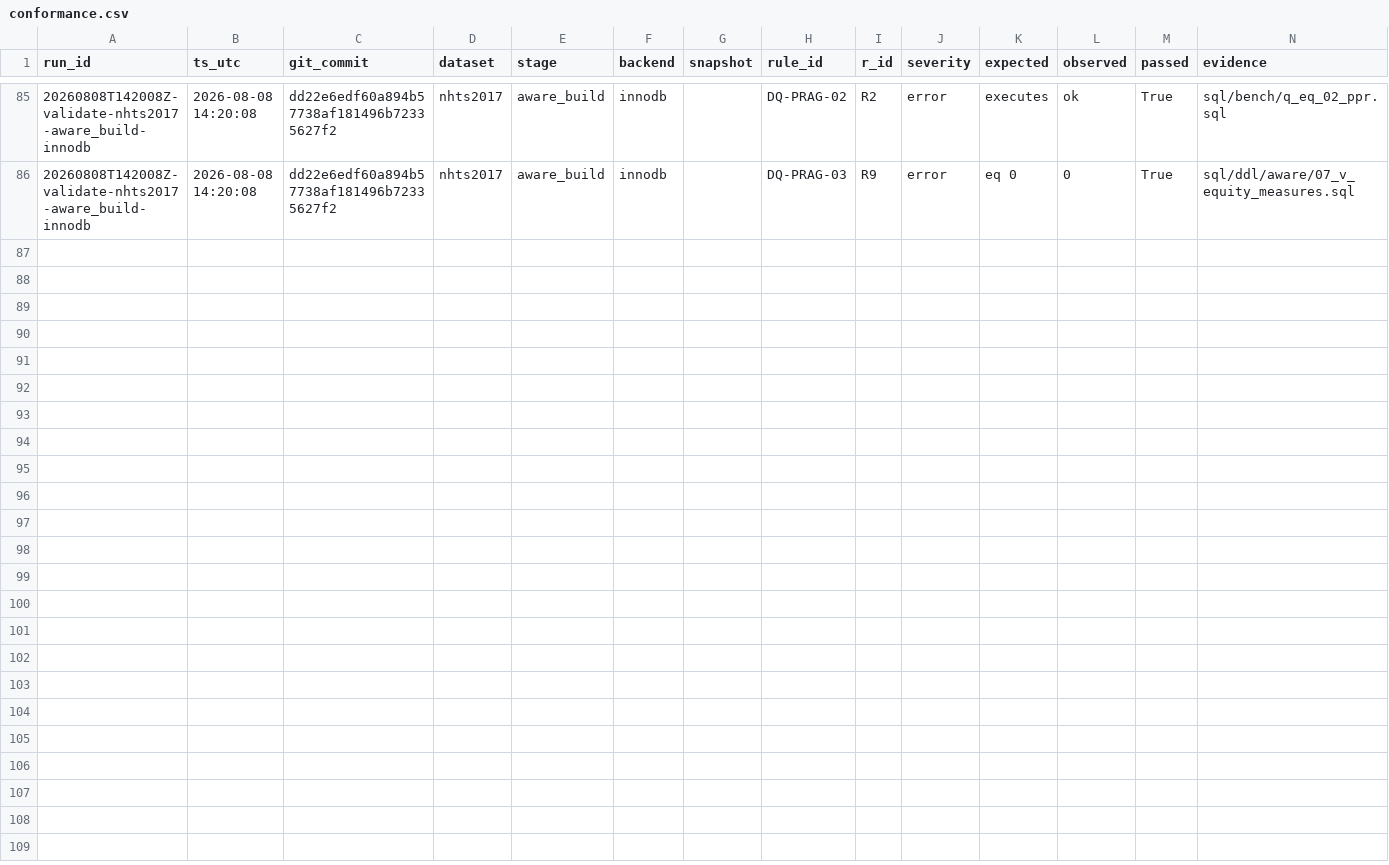
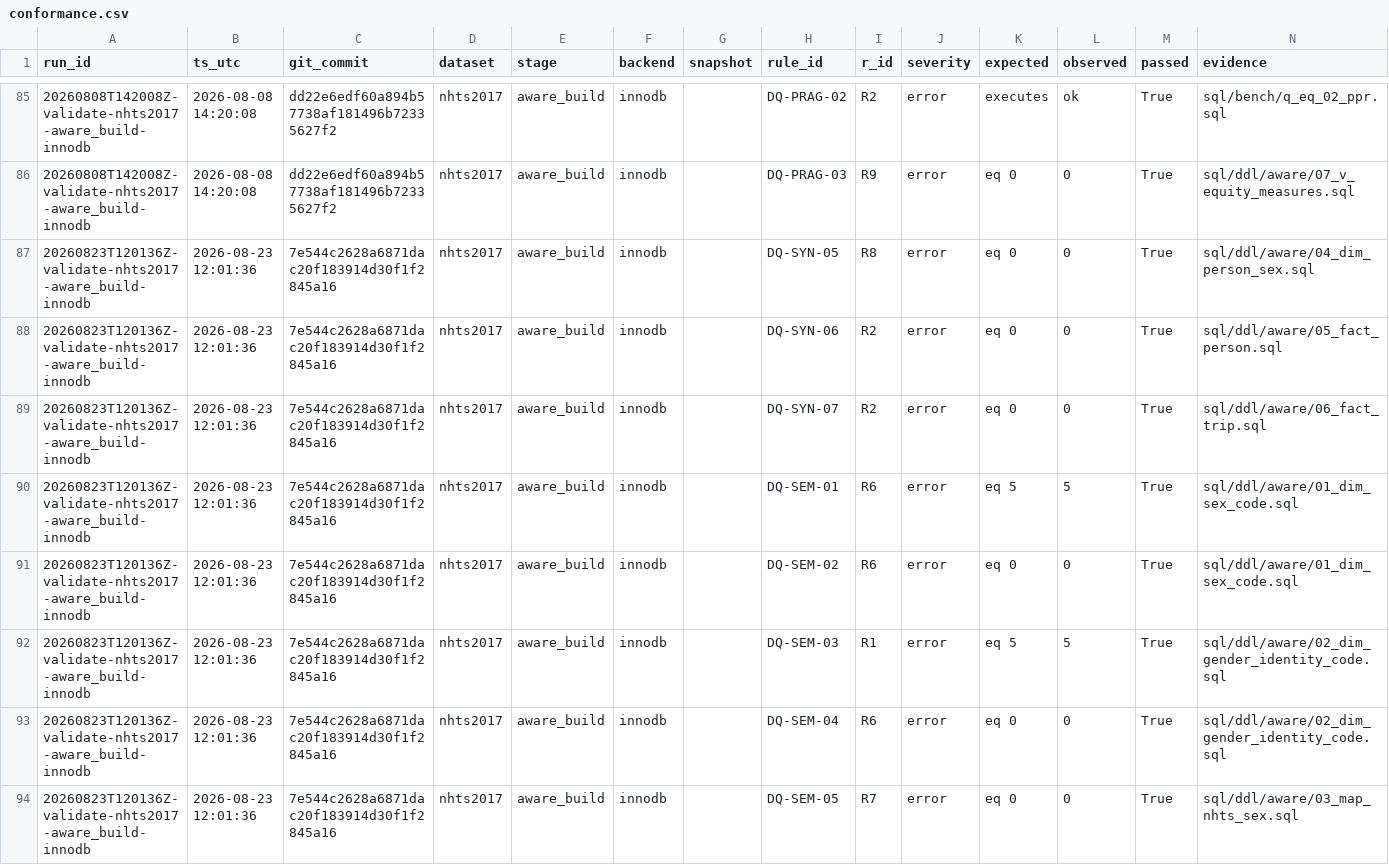
Before and after one commit to jurdabos/gdgap, a CSV file: results/quality/nhts2017/conformance.csv, drawn as a sheet; only a part is shown, gaps mark what is left out; the diff covers the shown part only.

Commit message:
feat: collect bench2 evidence for all four ADR-0011 cells
Mirror restoration + c1/c2/c3/d0 runs (288 rows each, hash-stable, zero
errors); c3 old_blocks_time toggle verified and restored. Equalized
sequences and fresh-restart pool state eliminate the v1 InnoDB q_agn
asymmetry (c1 deltas within noise, median physical reads 0), attributing
the v1 anomaly to execution state per E5b/E5d. Changelog records the
evidence in the same commit.

```diff
--- a/results/quality/nhts2017/conformance.csv
+++ b/results/quality/nhts2017/conformance.csv
@@ -86 +86,9 @@ run_id,ts_utc,git_commit,dataset,stage,backend,snapshot,rule_id,r_id,severity,ex
 20260808T142008Z-validate-nhts2017-aware_build-innodb,2026-08-08 14:20:08,dd22e6edf60a894b57738af181496b72335627f2,nhts2017,aware_build,innodb,,DQ-PRAG-03,R9,error,eq 0,0,True,sql/ddl/aware/07_v_equity_measures.sql
+20260823T120136Z-validate-nhts2017-aware_build-innodb,2026-08-23 12:01:36,7e544c2628a6871dac20f183914d30f1f2845a16,nhts2017,aware_build,innodb,,DQ-SYN-05,R8,error,eq 0,0,True,sql/ddl/aware/04_dim_person_sex.sql
+20260823T120136Z-validate-nhts2017-aware_build-innodb,2026-08-23 12:01:36,7e544c2628a6871dac20f183914d30f1f2845a16,nhts2017,aware_build,innodb,,DQ-SYN-06,R2,error,eq 0,0,True,sql/ddl/aware/05_fact_person.sql
+20260823T120136Z-validate-nhts2017-aware_build-innodb,2026-08-23 12:01:36,7e544c2628a6871dac20f183914d30f1f2845a16,nhts2017,aware_build,innodb,,DQ-SYN-07,R2,error,eq 0,0,True,sql/ddl/aware/06_fact_trip.sql
+20260823T120136Z-validate-nhts2017-aware_build-innodb,2026-08-23 12:01:36,7e544c2628a6871dac20f183914d30f1f2845a16,nhts2017,aware_build,innodb,,DQ-SEM-01,R6,error,eq 5,5,True,sql/ddl/aware/01_dim_sex_code.sql
+20260823T120136Z-validate-nhts2017-aware_build-innodb,2026-08-23 12:01:36,7e544c2628a6871dac20f183914d30f1f2845a16,nhts2017,aware_build,innodb,,DQ-SEM-02,R6,error,eq 0,0,True,sql/ddl/aware/01_dim_sex_code.sql
+20260823T120136Z-validate-nhts2017-aware_build-innodb,2026-08-23 12:01:36,7e544c2628a6871dac20f183914d30f1f2845a16,nhts2017,aware_build,innodb,,DQ-SEM-03,R1,error,eq 5,5,True,sql/ddl/aware/02_dim_gender_identity_code.sql
+20260823T120136Z-validate-nhts2017-aware_build-innodb,2026-08-23 12:01:36,7e544c2628a6871dac20f183914d30f1f2845a16,nhts2017,aware_build,innodb,,DQ-SEM-04,R6,error,eq 0,0,True,sql/ddl/aware/02_dim_gender_identity_code.sql
+20260823T120136Z-validate-nhts2017-aware_build-innodb,2026-08-23 12:01:36,7e544c2628a6871dac20f183914d30f1f2845a16,nhts2017,aware_build,innodb,,DQ-SEM-05,R7,error,eq 0,0,True,sql/ddl/aware/03_map_nhts_sex.sql
```
Also changed, not shown: 7 added rows elsewhere in this file, 46 other files.
